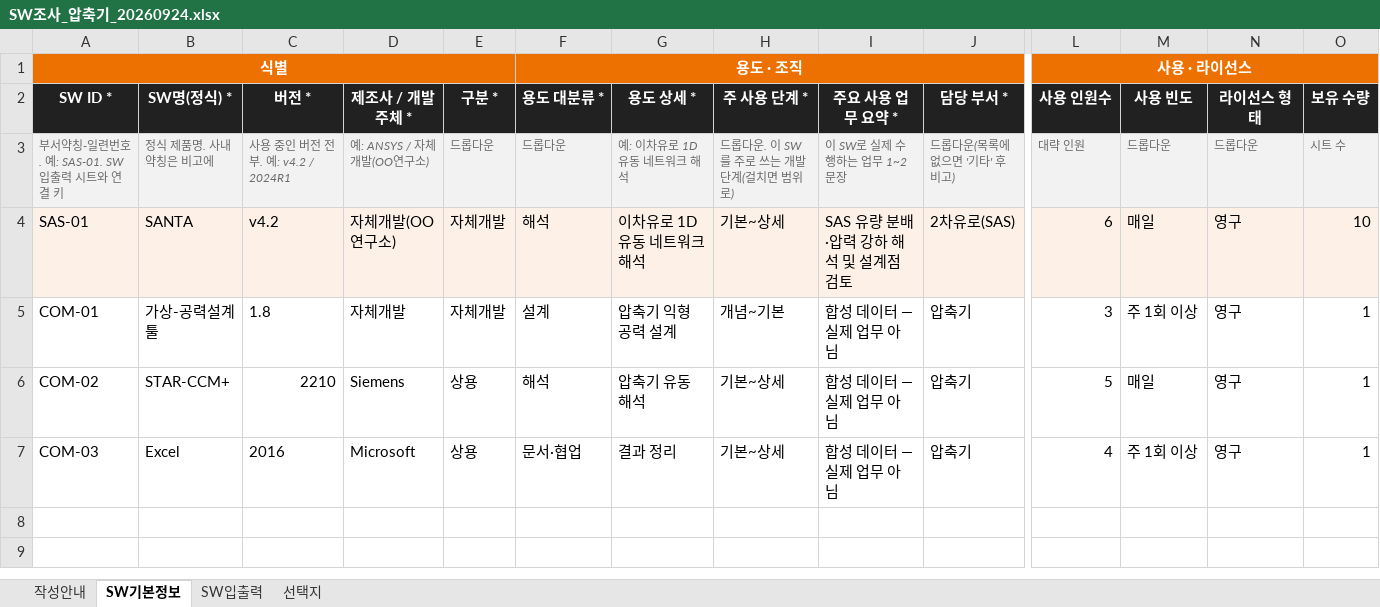
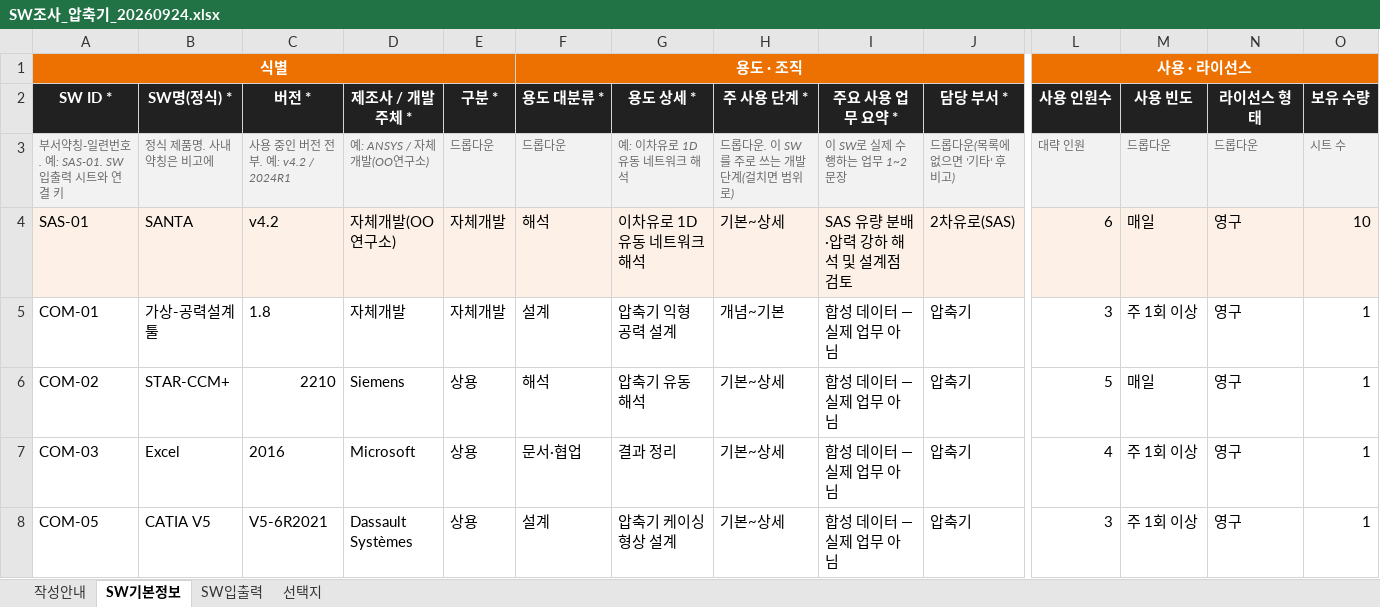
Before and after one commit to aerogyu/En-genius-Tool-Ontology, an Excel workbook: data/synthetic/survey/SW조사_압축기_20260924.xlsx, sheet SW기본정보, drawn as a sheet; only a part is shown, gaps mark what is left out; values as stored, in another font and other column widths than the file's, no borders; rows hold the shown columns only; the diff names each change by its address in the sheet, - before the commit and + after, or states it on an @@ line.

```diff
--- a/data/synthetic/survey/SW조사_압축기_20260924.xlsx (sheet SW기본정보)
+++ b/data/synthetic/survey/SW조사_압축기_20260924.xlsx (sheet SW기본정보)
+row 8: COM-05 | CATIA V5 | V5-6R2021 | Dassault Systèmes | 상용 | 설계 | 압축기 케이싱 형상 설계 | 기본~상세 | 합성 데이터 — 실제 업무 아님 | 압축기 | 3 | 주 1회 이상 | 영구 | 1
```
Also changed, not shown: sheet SW입출력, data/synthetic/survey/SW조사_2차유로(SAS)_20260924.xlsx, data/synthetic/survey/SW조사_구조_20260924.xlsx, 17 other files.
